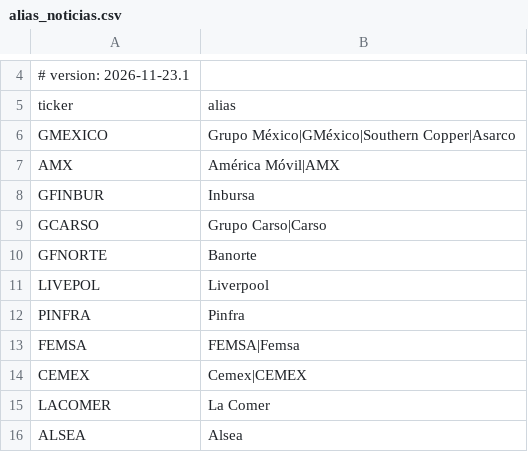
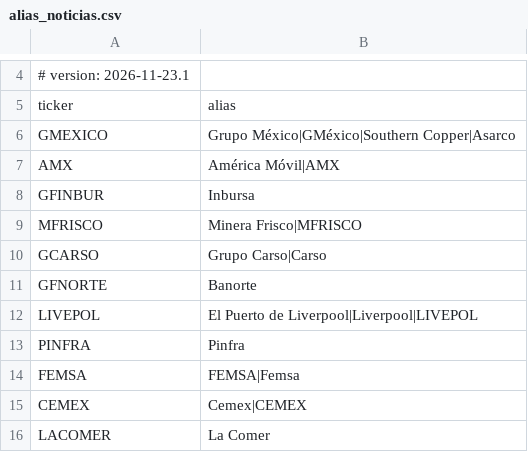
Before and after one commit to CompositeManTrader2/radar-operadoras-fondos, a CSV file: radar/core/datos/alias_noticias.csv, drawn as a sheet; only a part is shown, gaps mark what is left out; the shorter side is filled out with more unchanged rows.

```diff
--- a/radar/core/datos/alias_noticias.csv
+++ b/radar/core/datos/alias_noticias.csv
@@ -8,5 +8,6 @@ AMX,América Móvil|AMX
 GFINBUR,Inbursa
+MFRISCO,Minera Frisco|MFRISCO
 GCARSO,Grupo Carso|Carso
 GFNORTE,Banorte
-LIVEPOL,Liverpool
+LIVEPOL,El Puerto de Liverpool|Liverpool|LIVEPOL
 PINFRA,Pinfra
```
Also changed, not shown: 2 other files.
